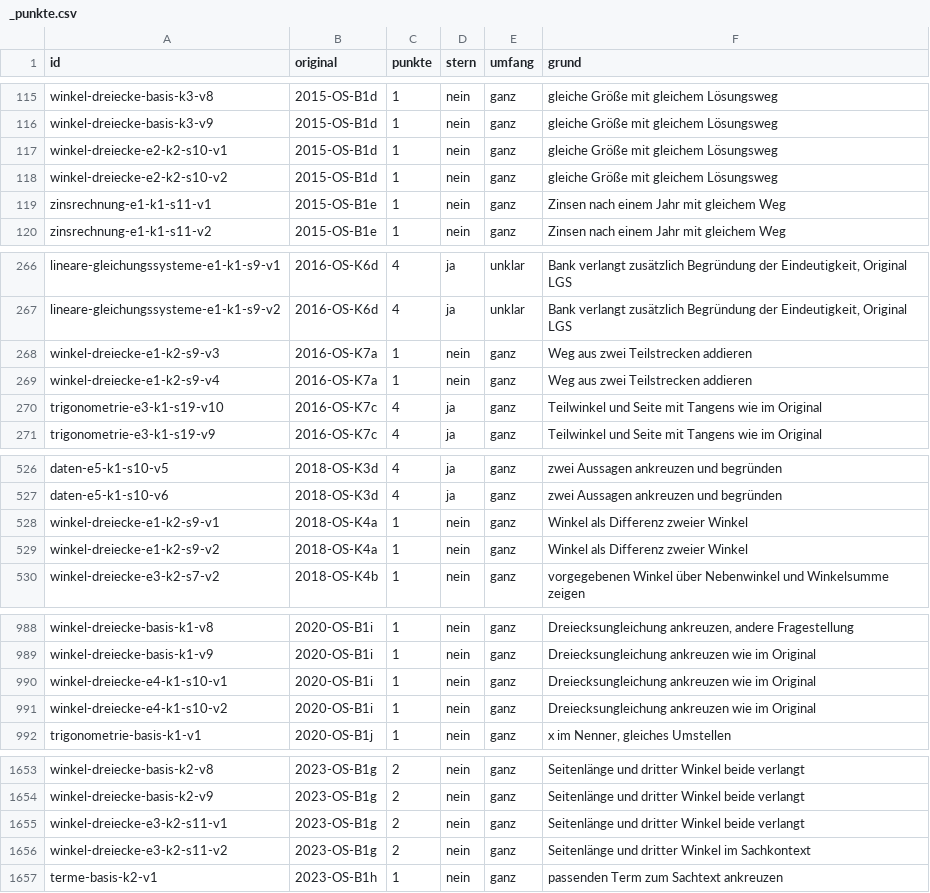
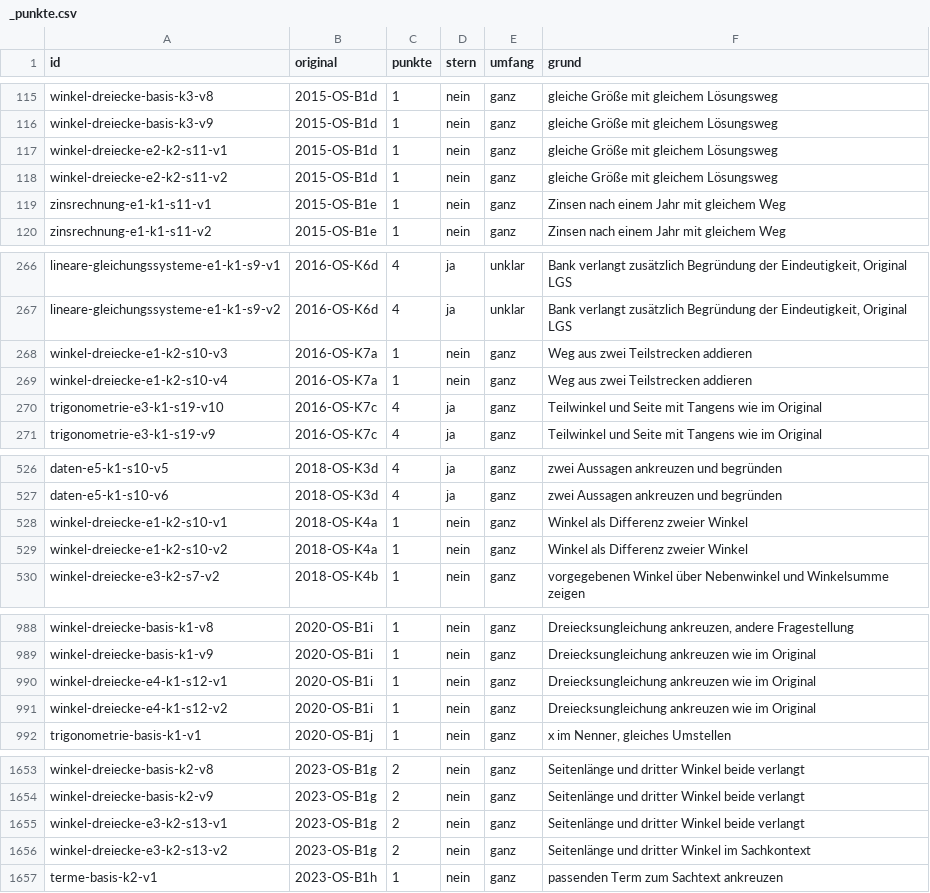
Before and after one commit to hz-0801/aufgabenbank, a CSV file: bank/_punkte.csv, drawn as a sheet; only a part is shown, gaps mark what is left out; the diff covers the shown part only.

```diff
--- a/bank/_punkte.csv
+++ b/bank/_punkte.csv
@@ -116,4 +116,4 @@ winkel-dreiecke-basis-k3-v8;2015-OS-B1d;1;nein;ganz;gleiche Größe mit gleichem
 winkel-dreiecke-basis-k3-v9;2015-OS-B1d;1;nein;ganz;gleiche Größe mit gleichem Lösungsweg
-winkel-dreiecke-e2-k2-s10-v1;2015-OS-B1d;1;nein;ganz;gleiche Größe mit gleichem Lösungsweg
-winkel-dreiecke-e2-k2-s10-v2;2015-OS-B1d;1;nein;ganz;gleiche Größe mit gleichem Lösungsweg
+winkel-dreiecke-e2-k2-s11-v1;2015-OS-B1d;1;nein;ganz;gleiche Größe mit gleichem Lösungsweg
+winkel-dreiecke-e2-k2-s11-v2;2015-OS-B1d;1;nein;ganz;gleiche Größe mit gleichem Lösungsweg
 zinsrechnung-e1-k1-s11-v1;2015-OS-B1e;1;nein;ganz;Zinsen nach einem Jahr mit gleichem Weg
@@ -267,4 +267,4 @@ lineare-gleichungssysteme-e1-k1-s9-v1;2016-OS-K6d;4;ja;unklar;Bank verlangt zus
 lineare-gleichungssysteme-e1-k1-s9-v2;2016-OS-K6d;4;ja;unklar;Bank verlangt zusätzlich Begründung der Eindeutigkeit, Original LGS
-winkel-dreiecke-e1-k2-s9-v3;2016-OS-K7a;1;nein;ganz;Weg aus zwei Teilstrecken addieren
-winkel-dreiecke-e1-k2-s9-v4;2016-OS-K7a;1;nein;ganz;Weg aus zwei Teilstrecken addieren
+winkel-dreiecke-e1-k2-s10-v3;2016-OS-K7a;1;nein;ganz;Weg aus zwei Teilstrecken addieren
+winkel-dreiecke-e1-k2-s10-v4;2016-OS-K7a;1;nein;ganz;Weg aus zwei Teilstrecken addieren
 trigonometrie-e3-k1-s19-v10;2016-OS-K7c;4;ja;ganz;Teilwinkel und Seite mit Tangens wie im Original
@@ -527,4 +527,4 @@ daten-e5-k1-s10-v5;2018-OS-K3d;4;ja;ganz;zwei Aussagen ankreuzen und begründen
 daten-e5-k1-s10-v6;2018-OS-K3d;4;ja;ganz;zwei Aussagen ankreuzen und begründen
-winkel-dreiecke-e1-k2-s9-v1;2018-OS-K4a;1;nein;ganz;Winkel als Differenz zweier Winkel
-winkel-dreiecke-e1-k2-s9-v2;2018-OS-K4a;1;nein;ganz;Winkel als Differenz zweier Winkel
+winkel-dreiecke-e1-k2-s10-v1;2018-OS-K4a;1;nein;ganz;Winkel als Differenz zweier Winkel
+winkel-dreiecke-e1-k2-s10-v2;2018-OS-K4a;1;nein;ganz;Winkel als Differenz zweier Winkel
 winkel-dreiecke-e3-k2-s7-v2;2018-OS-K4b;1;nein;ganz;vorgegebenen Winkel über Nebenwinkel und Winkelsumme zeigen
@@ -989,4 +989,4 @@ winkel-dreiecke-basis-k1-v8;2020-OS-B1i;1;nein;ganz;Dreiecksungleichung ankreuze
 winkel-dreiecke-basis-k1-v9;2020-OS-B1i;1;nein;ganz;Dreiecksungleichung ankreuzen wie im Original
-winkel-dreiecke-e4-k1-s10-v1;2020-OS-B1i;1;nein;ganz;Dreiecksungleichung ankreuzen wie im Original
-winkel-dreiecke-e4-k1-s10-v2;2020-OS-B1i;1;nein;ganz;Dreiecksungleichung ankreuzen wie im Original
+winkel-dreiecke-e4-k1-s12-v1;2020-OS-B1i;1;nein;ganz;Dreiecksungleichung ankreuzen wie im Original
+winkel-dreiecke-e4-k1-s12-v2;2020-OS-B1i;1;nein;ganz;Dreiecksungleichung ankreuzen wie im Original
 trigonometrie-basis-k1-v1;2020-OS-B1j;1;nein;ganz;x im Nenner, gleiches Umstellen
@@ -1654,4 +1654,4 @@ winkel-dreiecke-basis-k2-v8;2023-OS-B1g;2;nein;ganz;Seitenlänge und dritter Win
 winkel-dreiecke-basis-k2-v9;2023-OS-B1g;2;nein;ganz;Seitenlänge und dritter Winkel beide verlangt
-winkel-dreiecke-e3-k2-s11-v1;2023-OS-B1g;2;nein;ganz;Seitenlänge und dritter Winkel beide verlangt
-winkel-dreiecke-e3-k2-s11-v2;2023-OS-B1g;2;nein;ganz;Seitenlänge und dritter Winkel im Sachkontext
+winkel-dreiecke-e3-k2-s13-v1;2023-OS-B1g;2;nein;ganz;Seitenlänge und dritter Winkel beide verlangt
+winkel-dreiecke-e3-k2-s13-v2;2023-OS-B1g;2;nein;ganz;Seitenlänge und dritter Winkel im Sachkontext
 terme-basis-k2-v1;2023-OS-B1h;1;nein;ganz;passenden Term zum Sachtext ankreuzen
```
Also changed, not shown: 4 edited cells elsewhere in this file, 8 other files.
